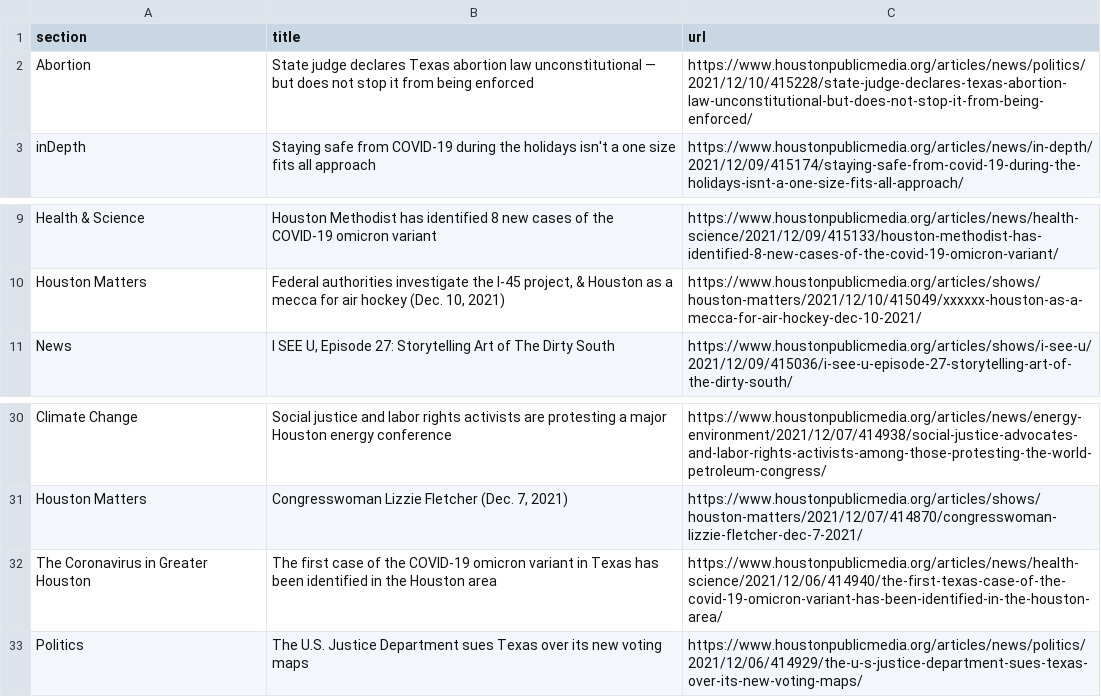
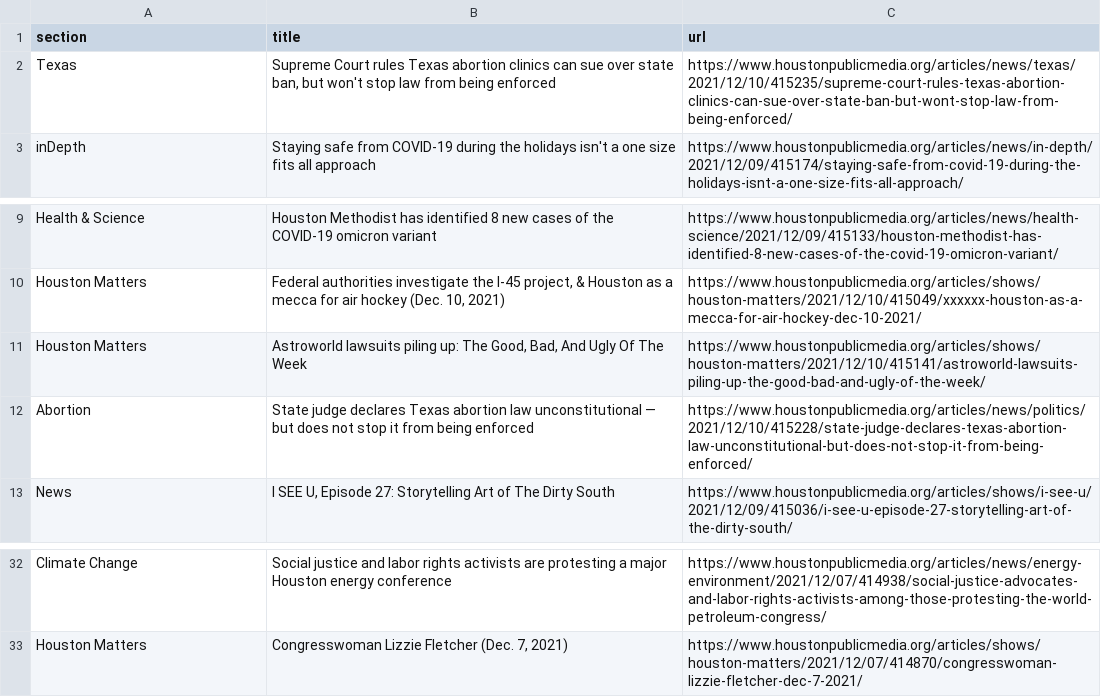
Before and after one commit to srjouppi/auto-scraper, a CSV file: npr.csv, drawn as a sheet; only a part is shown, gaps mark what is left out.

```diff
--- a/npr.csv
+++ b/npr.csv
@@ -1,3 +1,3 @@
 section,title,url
-Abortion,State judge declares Texas abortion law unconstitutional — but does not stop it from being enforced,https://www.houstonpublicmedia.org/articles/news/politics/2021/12/10/415228/state-judge-declares-texas-abortion-law-unconstitutional-but-does-not-stop-it-from-being-enforced/
+Texas,"Supreme Court rules Texas abortion clinics can sue over state ban, but won't stop law from being enforced",https://www.houstonpublicmedia.org/articles/news/texas/2021/12/10/415235/supreme-court-rules-texas-abortion-clinics-can-sue-over-state-ban-but-wont-stop-law-from-being-enforced/
 inDepth,Staying safe from COVID-19 during the holidays isn't a one size fits all approach,https://www.houstonpublicmedia.org/articles/news/in-depth/2021/12/09/415174/staying-safe-from-covid-19-during-the-holidays-isnt-a-one-size-fits-all-approach/
@@ -10,2 +10,4 @@ Health & Science,Houston Methodist has identified 8 new cases of the COVID-19 om
 Houston Matters,"Federal authorities investigate the I-45 project, & Houston as a mecca for air hockey (Dec. 10, 2021)",https://www.houstonpublicmedia.org/articles/shows/houston-matters/2021/12/10/415049/xxxxxx-houston-as-a-mecca-for-air-hockey-dec-10-2021/
+Houston Matters,"Astroworld lawsuits piling up: The Good, Bad, And Ugly Of The Week",https://www.houstonpublicmedia.org/articles/shows/houston-matters/2021/12/10/415141/astroworld-lawsuits-piling-up-the-good-bad-and-ugly-of-the-week/
+Abortion,State judge declares Texas abortion law unconstitutional — but does not stop it from being enforced,https://www.houstonpublicmedia.org/articles/news/politics/2021/12/10/415228/state-judge-declares-texas-abortion-law-unconstitutional-but-does-not-stop-it-from-being-enforced/
 News,"I SEE U, Episode 27: Storytelling Art of The Dirty South",https://www.houstonpublicmedia.org/articles/shows/i-see-u/2021/12/09/415036/i-see-u-episode-27-storytelling-art-of-the-dirty-south/
@@ -31,3 +33 @@ Climate Change,Social justice and labor rights activists are protesting a major
 Houston Matters,"Congresswoman Lizzie Fletcher (Dec. 7, 2021)",https://www.houstonpublicmedia.org/articles/shows/houston-matters/2021/12/07/414870/congresswoman-lizzie-fletcher-dec-7-2021/
-The Coronavirus in Greater Houston,The first case of the COVID-19 omicron variant in Texas has been identified in the Houston area,https://www.houstonpublicmedia.org/articles/news/health-science/2021/12/06/414940/the-first-texas-case-of-the-covid-19-omicron-variant-has-been-identified-in-the-houston-area/
-Politics,The U.S. Justice Department sues Texas over its new voting maps,https://www.houstonpublicmedia.org/articles/news/politics/2021/12/06/414929/the-u-s-justice-department-sues-texas-over-its-new-voting-maps/
```
